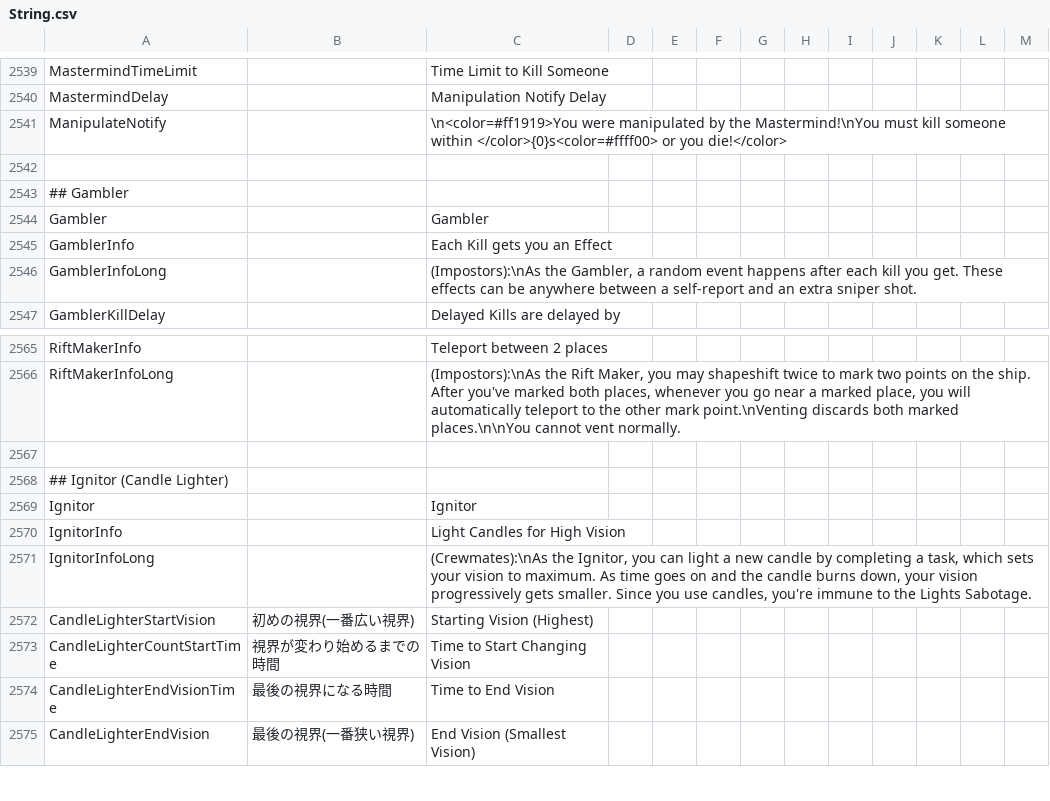
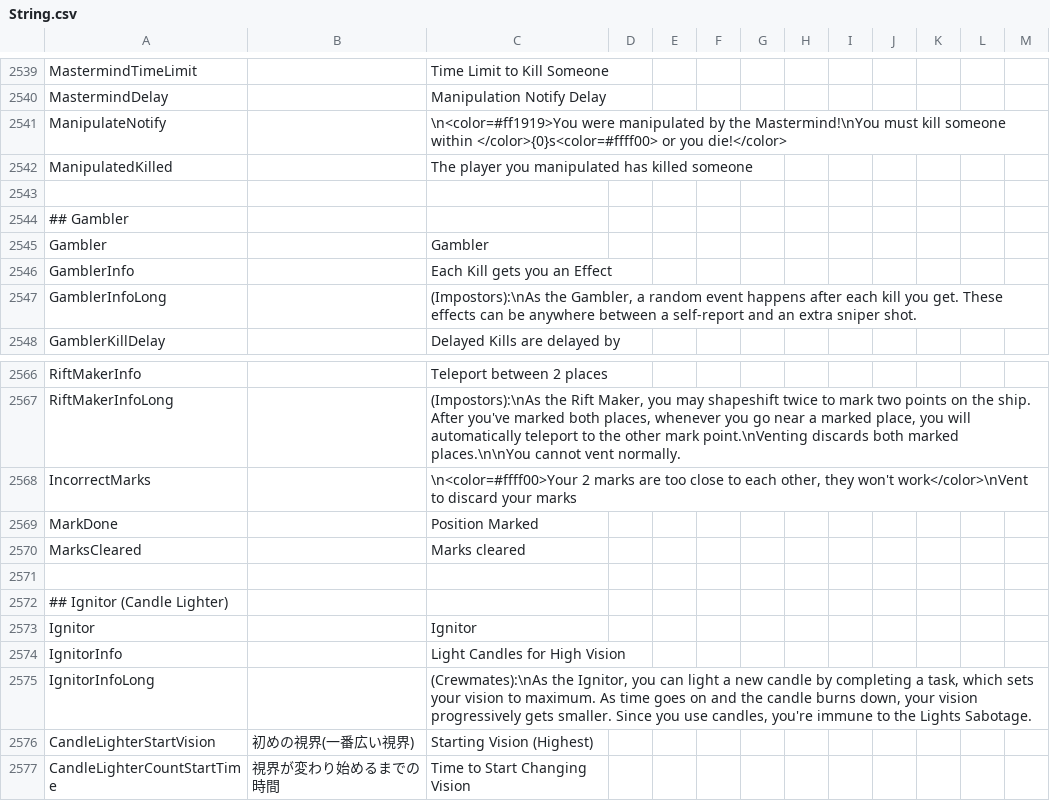
Before and after one commit to Gurge44/EndlessHostRoles, a CSV file: Resources/String.csv, drawn as a sheet; only a part is shown, gaps mark what is left out; the shorter side is filled out with more unchanged rows.

```diff
--- a/Resources/String.csv
+++ b/Resources/String.csv
@@ -2542,2 +2542,3 @@
 "ManipulateNotify","","\n<color=#ff1919>You were manipulated by the Mastermind!\nYou must kill someone within </color>{0}s<color=#ffff00> or you die!</color>","","",""
+"ManipulatedKilled","","The player you manipulated has killed someone","","",""
 
@@ -2567,2 +2568,5 @@
 "RiftMakerInfoLong","","(Impostors):\nAs the Rift Maker, you may shapeshift twice to mark two points on the ship. After you've marked both places, whenever you go near a marked place, you will automatically teleport to the other mark point.\nVenting discards both marked places.\n\nYou cannot vent normally.","","",""
+"IncorrectMarks","","\n<color=#ffff00>Your 2 marks are too close to each other, they won't work</color>\nVent to discard your marks","","",""
+"MarkDone","","Position Marked","","",""
+"MarksCleared","","Marks cleared","","",""
 
```
Also changed, not shown: 10 other files.
